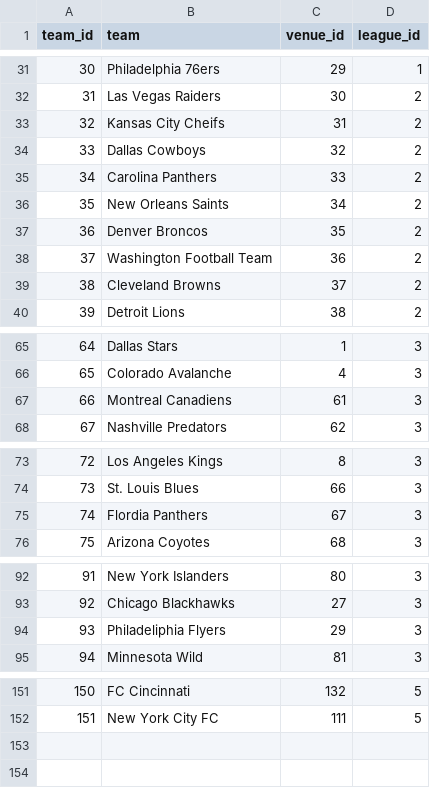
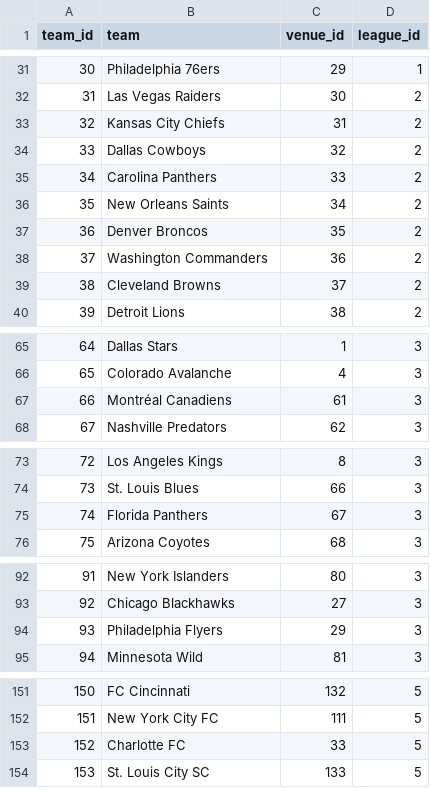
Before and after one commit to lucasjfsmith/pro-venue-tracker, a CSV file: Resources/team.csv, drawn as a sheet; only a part is shown, gaps mark what is left out.

```diff
--- a/Resources/team.csv
+++ b/Resources/team.csv
@@ -32,3 +32,3 @@ team_id,team,venue_id,league_id
 31,Las Vegas Raiders,30,2
-32,Kansas City Cheifs,31,2
+32,Kansas City Chiefs,31,2
 33,Dallas Cowboys,32,2
@@ -37,3 +37,3 @@ team_id,team,venue_id,league_id
 36,Denver Broncos,35,2
-37,Washington Football Team,36,2
+37,Washington Commanders,36,2
 38,Cleveland Browns,37,2
@@ -66,3 +66,3 @@ team_id,team,venue_id,league_id
 65,Colorado Avalanche,4,3
-66,Montreal Canadiens,61,3
+66,Montréal Canadiens,61,3
 67,Nashville Predators,62,3
@@ -74,3 +74,3 @@ team_id,team,venue_id,league_id
 73,St. Louis Blues,66,3
-74,Flordia Panthers,67,3
+74,Florida Panthers,67,3
 75,Arizona Coyotes,68,3
@@ -93,3 +93,3 @@ team_id,team,venue_id,league_id
 92,Chicago Blackhawks,27,3
-93,Philadeliphia Flyers,29,3
+93,Philadelphia Flyers,29,3
 94,Minnesota Wild,81,3
@@ -152 +152,3 @@ team_id,team,venue_id,league_id
 151,New York City FC,111,5
+152,Charlotte FC,33,5
+153,St. Louis City SC,133,5
```
Also changed, not shown: Resources/stadiums.csv, Resources/venue.csv, 14 other files.
